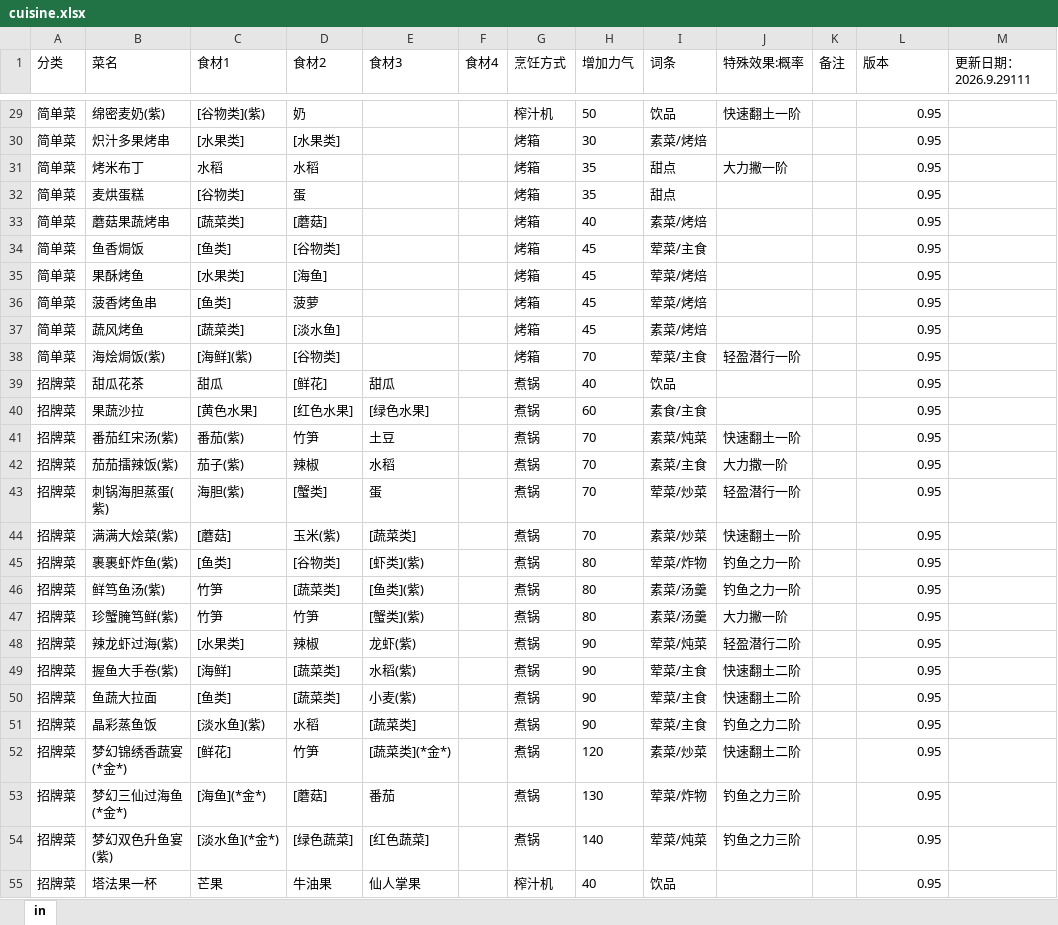
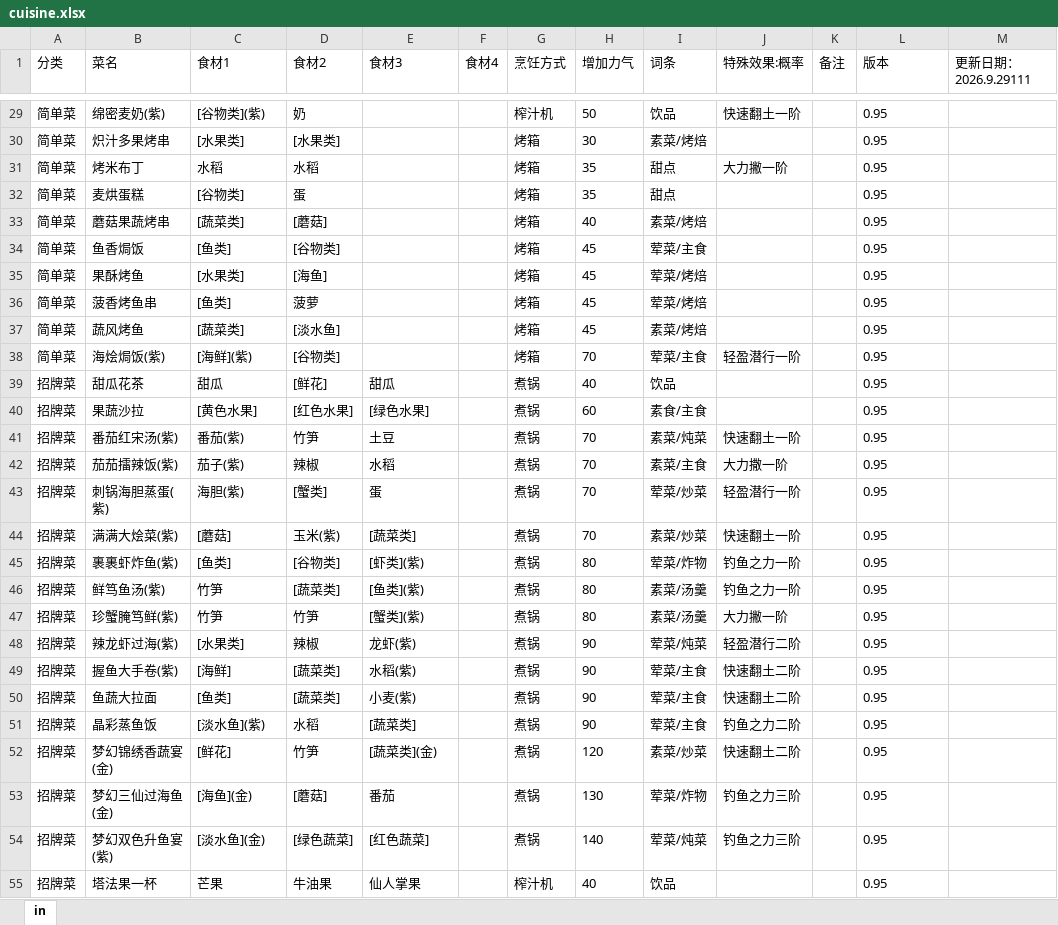
Before and after one commit to sp1ca0722/astrbot_plugin_petitplanet_cuisine, an Excel workbook: cuisine.xlsx, sheet in, drawn as a sheet; only a part is shown, gaps mark what is left out; values as stored, in another font and other column widths than the file's, no borders; the diff covers the shown part only; the diff names each change by its address in the sheet, - before the commit and + after, or states it on an @@ line.

```diff
--- a/cuisine.xlsx (sheet in)
+++ b/cuisine.xlsx (sheet in)
-L29:L55 alignment: right
+L29:L55 alignment: left
-B52 (菜名): 梦幻锦绣香蔬宴(*金*)
+B52 (菜名): 梦幻锦绣香蔬宴(金)
-E52 (食材3): [蔬菜类](*金*)
+E52 (食材3): [蔬菜类](金)
-B53 (菜名): 梦幻三仙过海鱼(*金*)
+B53 (菜名): 梦幻三仙过海鱼(金)
-C53 (食材1): [海鱼](*金*)
+C53 (食材1): [海鱼](金)
-C54 (食材1): [淡水鱼](*金*)
+C54 (食材1): [淡水鱼](金)
```
Also changed, not shown: 25 edited cells and cell formats elsewhere in this sheet, 1 other file.
